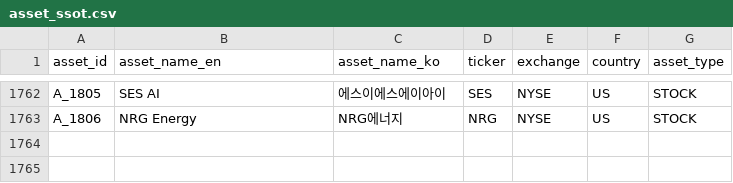
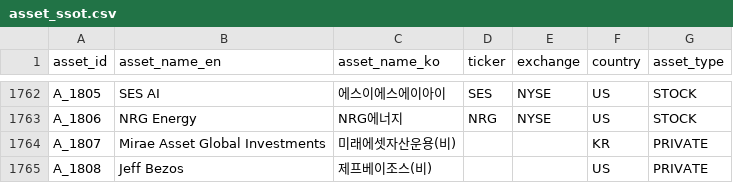
Before and after one commit to kang0302/moneytree-web, a CSV file: public/data/ssot/asset_ssot.csv, drawn as a sheet; only a part is shown, gaps mark what is left out.

```diff
--- a/public/data/ssot/asset_ssot.csv
+++ b/public/data/ssot/asset_ssot.csv
@@ -1763 +1763,3 @@ A_1805,SES AI,에스이에스에이아이,SES,NYSE,US,STOCK
 A_1806,NRG Energy,NRG에너지,NRG,NYSE,US,STOCK
+A_1807,Mirae Asset Global Investments,미래에셋자산운용(비),,,KR,PRIVATE
+A_1808,Jeff Bezos,제프베이조스(비),,,US,PRIVATE
```
Also changed, not shown: public/data/ssot/business_field_ssot.csv, 2 other files.
